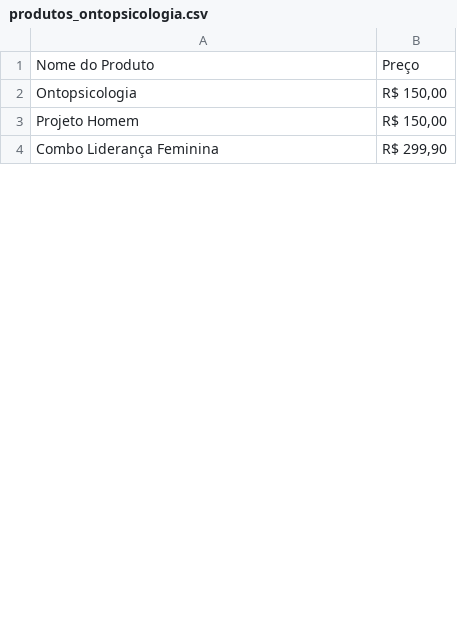
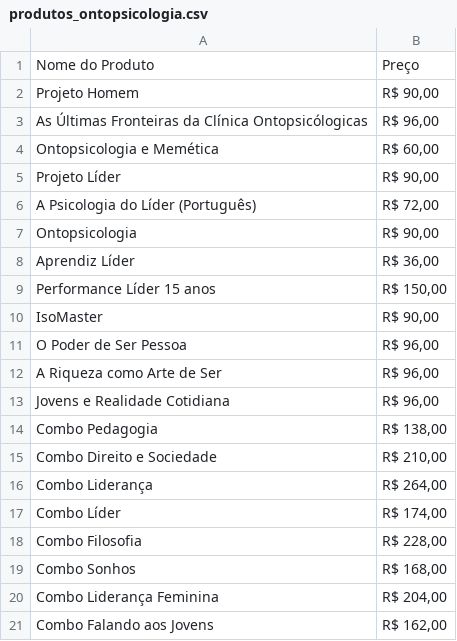
Before and after one commit to Pdrhsilveira/Trab_01_CPD, a CSV file: produtos_ontopsicologia.csv, drawn as a sheet; only a part is shown; the diff covers the shown part only.

Commit message:
Update livros_ontopsicologia.csv

```diff
--- a/produtos_ontopsicologia.csv
+++ b/produtos_ontopsicologia.csv
@@ -1,4 +1,21 @@
 Nome do Produto,Preço
-Ontopsicologia,"R$ 150,00"
-Projeto Homem,"R$ 150,00"
-Combo Liderança Feminina,"R$ 299,90"
+Projeto Homem,"R$ 90,00"
+As Últimas Fronteiras da Clínica Ontopsicólogicas,"R$ 96,00"
+Ontopsicologia e Memética,"R$ 60,00"
+Projeto Líder,"R$ 90,00"
+A Psicologia do Líder (Português),"R$ 72,00"
+Ontopsicologia,"R$ 90,00"
+Aprendiz Líder,"R$ 36,00"
+Performance Líder 15 anos,"R$ 150,00"
+IsoMaster,"R$ 90,00"
+O Poder de Ser Pessoa,"R$ 96,00"
+A Riqueza como Arte de Ser,"R$ 96,00"
+Jovens e Realidade Cotidiana,"R$ 96,00"
+Combo Pedagogia,"R$ 138,00"
+Combo Direito e Sociedade,"R$ 210,00"
+Combo Liderança,"R$ 264,00"
+Combo Líder,"R$ 174,00"
+Combo Filosofia,"R$ 228,00"
+Combo Sonhos,"R$ 168,00"
+Combo Liderança Feminina,"R$ 204,00"
+Combo Falando aos Jovens,"R$ 162,00"
```
Also changed, not shown: 70 added rows, 5 removed rows and 11 edited cells elsewhere in this file.
